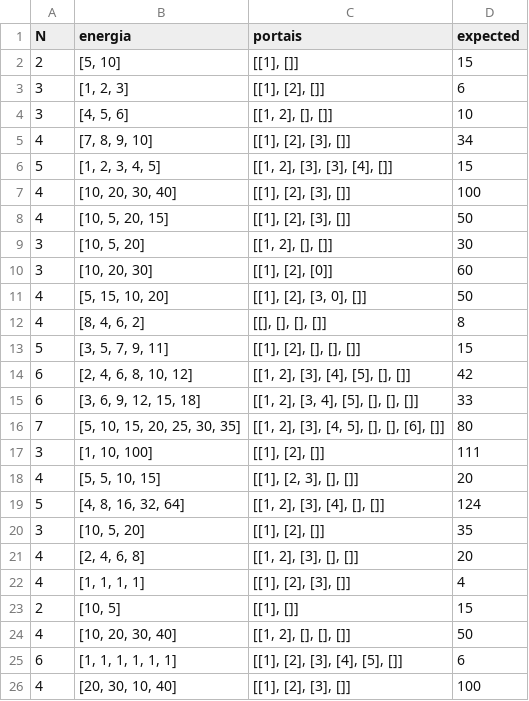
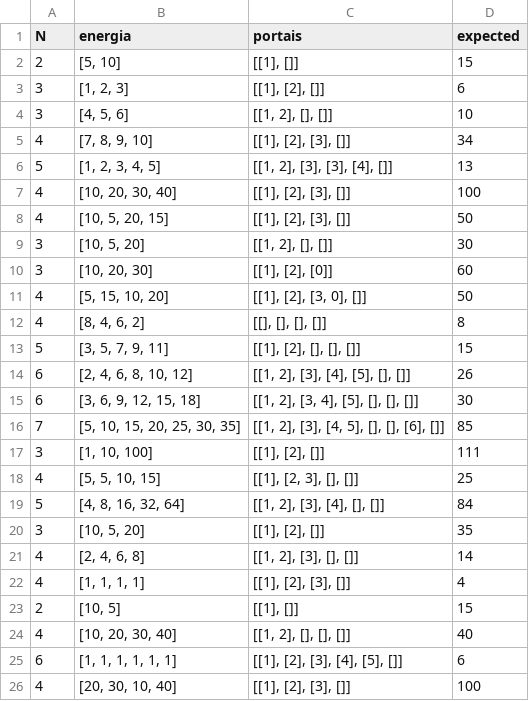
Before and after one commit to maris-silva/testcases-w4h, a CSV file: test_cases_labirinto.csv, drawn as a sheet.

Commit message:
fix test cases errors

```diff
--- a/test_cases_labirinto.csv
+++ b/test_cases_labirinto.csv
@@ -5,3 +5,3 @@ N,energia,portais,expected
 4,"[7, 8, 9, 10]","[[1], [2], [3], []]",34
-5,"[1, 2, 3, 4, 5]","[[1, 2], [3], [3], [4], []]",15
+5,"[1, 2, 3, 4, 5]","[[1, 2], [3], [3], [4], []]",13
 4,"[10, 20, 30, 40]","[[1], [2], [3], []]",100
@@ -13,13 +13,13 @@ N,energia,portais,expected
 5,"[3, 5, 7, 9, 11]","[[1], [2], [], [], []]",15
-6,"[2, 4, 6, 8, 10, 12]","[[1, 2], [3], [4], [5], [], []]",42
-6,"[3, 6, 9, 12, 15, 18]","[[1, 2], [3, 4], [5], [], [], []]",33
-7,"[5, 10, 15, 20, 25, 30, 35]","[[1, 2], [3], [4, 5], [], [], [6], []]",80
+6,"[2, 4, 6, 8, 10, 12]","[[1, 2], [3], [4], [5], [], []]",26
+6,"[3, 6, 9, 12, 15, 18]","[[1, 2], [3, 4], [5], [], [], []]",30
+7,"[5, 10, 15, 20, 25, 30, 35]","[[1, 2], [3], [4, 5], [], [], [6], []]",85
 3,"[1, 10, 100]","[[1], [2], []]",111
-4,"[5, 5, 10, 15]","[[1], [2, 3], [], []]",20
-5,"[4, 8, 16, 32, 64]","[[1, 2], [3], [4], [], []]",124
+4,"[5, 5, 10, 15]","[[1], [2, 3], [], []]",25
+5,"[4, 8, 16, 32, 64]","[[1, 2], [3], [4], [], []]",84
 3,"[10, 5, 20]","[[1], [2], []]",35
-4,"[2, 4, 6, 8]","[[1, 2], [3], [], []]",20
+4,"[2, 4, 6, 8]","[[1, 2], [3], [], []]",14
 4,"[1, 1, 1, 1]","[[1], [2], [3], []]",4
 2,"[10, 5]","[[1], []]",15
-4,"[10, 20, 30, 40]","[[1, 2], [], [], []]",50
+4,"[10, 20, 30, 40]","[[1, 2], [], [], []]",40
 6,"[1, 1, 1, 1, 1, 1]","[[1], [2], [3], [4], [5], []]",6
```
